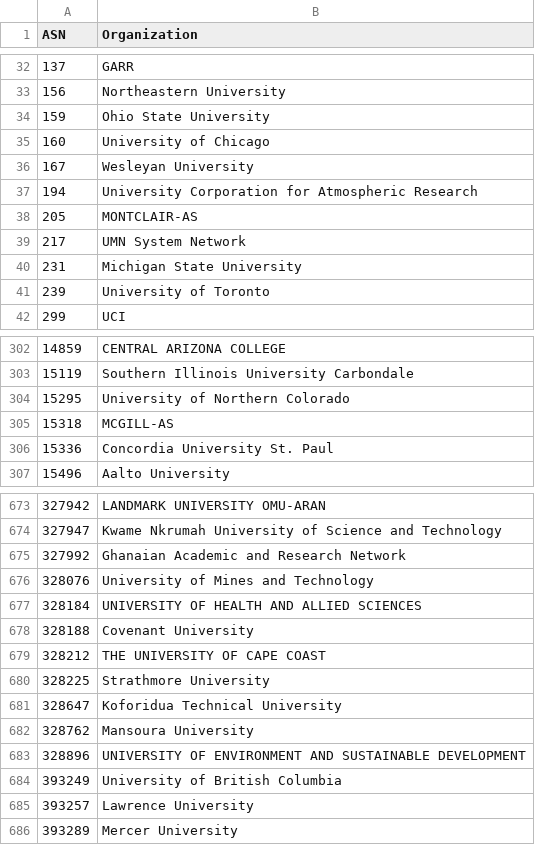
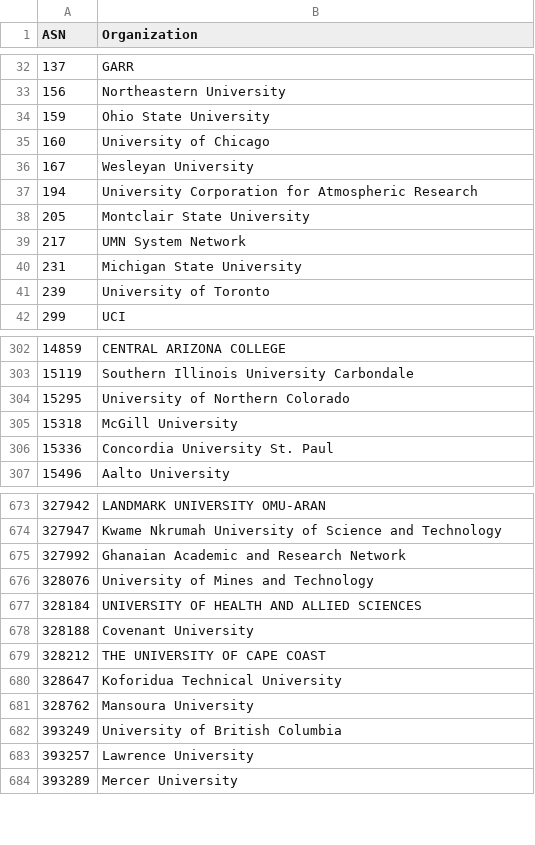
Before and after one commit to O-X-L/risk-db-lists, a CSV file: asn/kind_education.csv, drawn as a sheet; only a part is shown, gaps mark what is left out.

```diff
--- a/asn/kind_education.csv
+++ b/asn/kind_education.csv
@@ -37,3 +37,3 @@ ASN,Organization
 194,University Corporation for Atmospheric Research
-205,MONTCLAIR-AS
+205,Montclair State University
 217,UMN System Network
@@ -304,3 +304,3 @@ ASN,Organization
 15295,University of Northern Colorado
-15318,MCGILL-AS
+15318,McGill University
 15336,Concordia University St. Paul
@@ -679,6 +679,4 @@ ASN,Organization
 328212,THE UNIVERSITY OF CAPE COAST
-328225,Strathmore University
 328647,Koforidua Technical University
 328762,Mansoura University
-328896,UNIVERSITY OF ENVIRONMENT AND SUSTAINABLE DEVELOPMENT
 393249,University of British Columbia
```
Also changed, not shown: asn/kind_hosting.csv, asn/kind_isp.csv, 44 other files.
